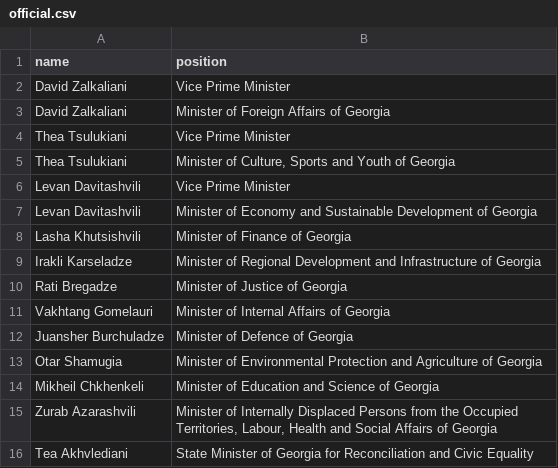
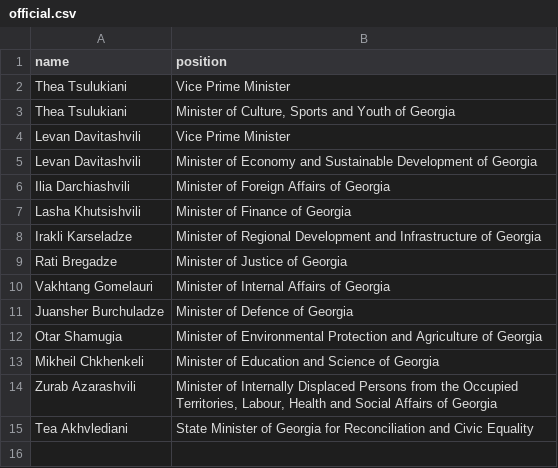
Before and after one commit to every-politician-scrapers/georgia-ministers, a CSV file: data/official.csv, drawn as a sheet.

```diff
--- a/data/official.csv
+++ b/data/official.csv
@@ -1,4 +1,2 @@
 name,position
-David Zalkaliani,Vice Prime Minister
-David Zalkaliani,Minister of Foreign Affairs of Georgia
 Thea Tsulukiani,Vice Prime Minister
@@ -7,2 +5,3 @@ Levan Davitashvili,Vice Prime Minister
 Levan Davitashvili,Minister of Economy and Sustainable Development of Georgia
+Ilia Darchiashvili,Minister of Foreign Affairs of Georgia
 Lasha Khutsishvili,Minister of Finance of Georgia
```
Also changed, not shown: data/wikidata.csv.
